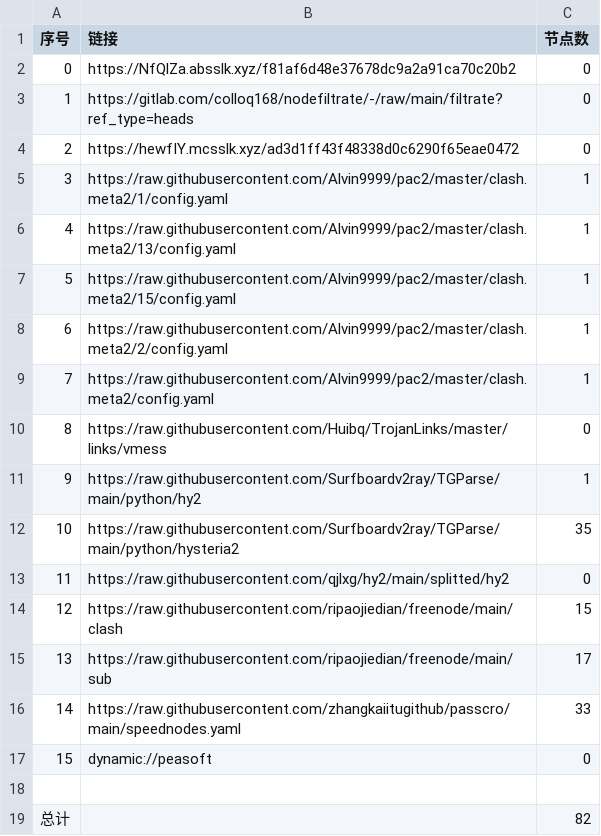
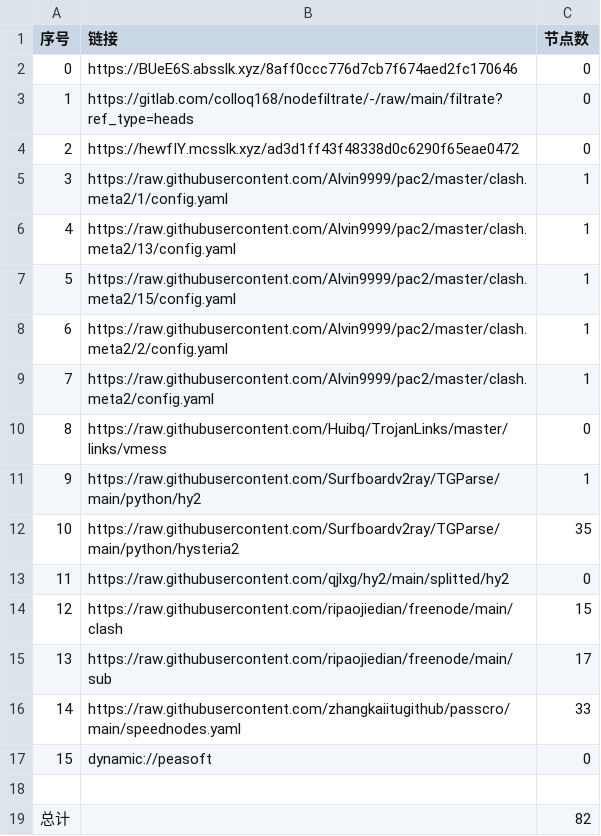
Before and after one commit to haygcao/NoMoreWalls, a CSV file: list_result.csv, drawn as a sheet.

```diff
--- a/list_result.csv
+++ b/list_result.csv
@@ -1,3 +1,3 @@
 序号,链接,节点数
-0,https://NfQlZa.absslk.xyz/f81af6d48e37678dc9a2a91ca70c20b2,0
+0,https://BUeE6S.absslk.xyz/8aff0ccc776d7cb7f674aed2fc170646,0
 1,https://gitlab.com/colloq168/nodefiltrate/-/raw/main/filtrate?ref_type=heads,0
```
Also changed, not shown: 5 other files.
